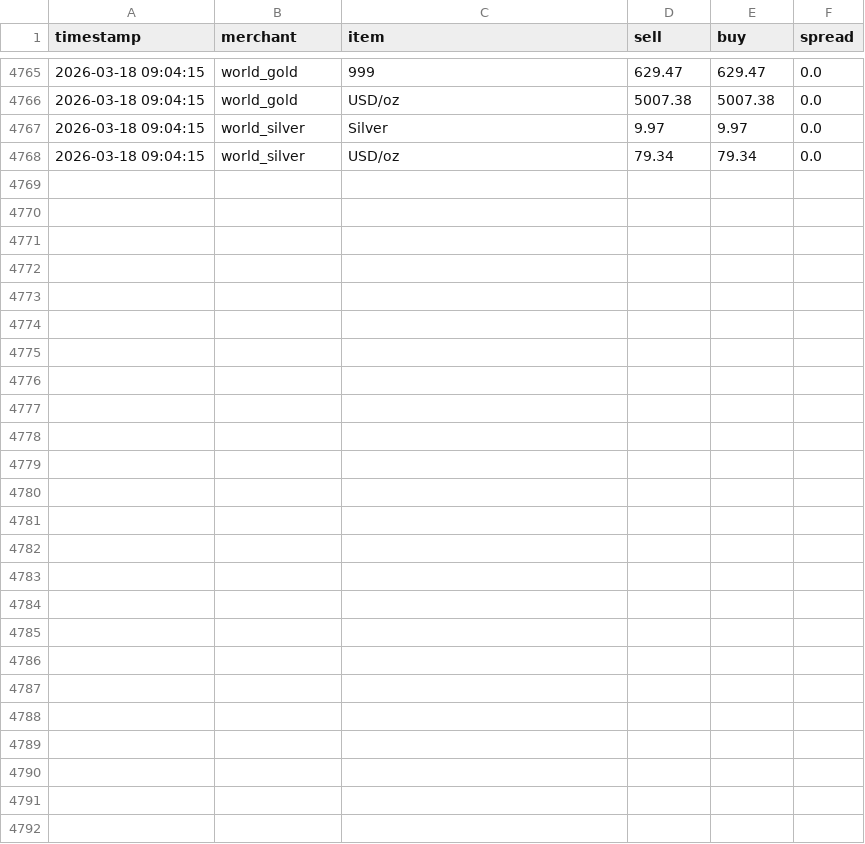
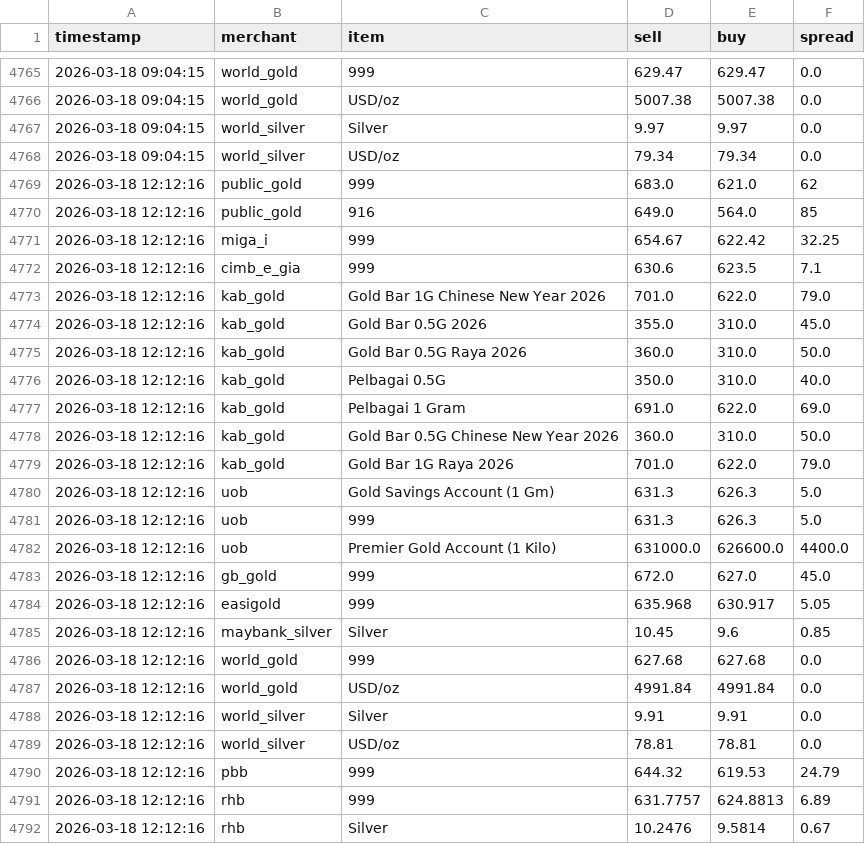
Before and after one commit to HKindaichi/pg-gold-price-api, a CSV file: output/history.csv, drawn as a sheet; only a part is shown, gaps mark what is left out.

```diff
--- a/output/history.csv
+++ b/output/history.csv
@@ -4768 +4768,25 @@ timestamp,merchant,item,sell,buy,spread
 2026-03-18 09:04:15,world_silver,USD/oz,79.34,79.34,0.0
+2026-03-18 12:12:16,public_gold,999,683.0,621.0,62
+2026-03-18 12:12:16,public_gold,916,649.0,564.0,85
+2026-03-18 12:12:16,miga_i,999,654.67,622.42,32.25
+2026-03-18 12:12:16,cimb_e_gia,999,630.6,623.5,7.1
+2026-03-18 12:12:16,kab_gold,Gold Bar 1G Chinese New Year 2026,701.0,622.0,79.0
+2026-03-18 12:12:16,kab_gold,Gold Bar 0.5G 2026,355.0,310.0,45.0
+2026-03-18 12:12:16,kab_gold,Gold Bar 0.5G Raya 2026,360.0,310.0,50.0
+2026-03-18 12:12:16,kab_gold,Pelbagai 0.5G,350.0,310.0,40.0
+2026-03-18 12:12:16,kab_gold,Pelbagai 1 Gram,691.0,622.0,69.0
+2026-03-18 12:12:16,kab_gold,Gold Bar 0.5G Chinese New Year 2026,360.0,310.0,50.0
+2026-03-18 12:12:16,kab_gold,Gold Bar 1G Raya 2026,701.0,622.0,79.0
+2026-03-18 12:12:16,uob,Gold Savings Account (1 Gm),631.3,626.3,5.0
+2026-03-18 12:12:16,uob,999,631.3,626.3,5.0
+2026-03-18 12:12:16,uob,Premier Gold Account (1 Kilo),631000.0,626600.0,4400.0
+2026-03-18 12:12:16,gb_gold,999,672.0,627.0,45.0
+2026-03-18 12:12:16,easigold,999,635.968,630.917,5.05
+2026-03-18 12:12:16,maybank_silver,Silver,10.45,9.6,0.85
+2026-03-18 12:12:16,world_gold,999,627.68,627.68,0.0
+2026-03-18 12:12:16,world_gold,USD/oz,4991.84,4991.84,0.0
+2026-03-18 12:12:16,world_silver,Silver,9.91,9.91,0.0
+2026-03-18 12:12:16,world_silver,USD/oz,78.81,78.81,0.0
+2026-03-18 12:12:16,pbb,999,644.32,619.53,24.79
+2026-03-18 12:12:16,rhb,999,631.7757,624.8813,6.89
+2026-03-18 12:12:16,rhb,Silver,10.2476,9.5814,0.67
```
Also changed, not shown: 1 other file.
